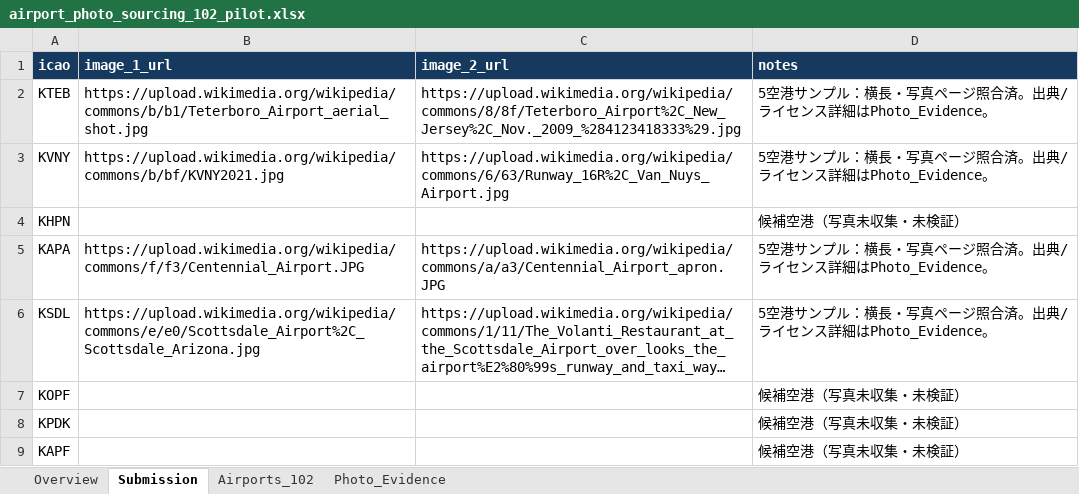
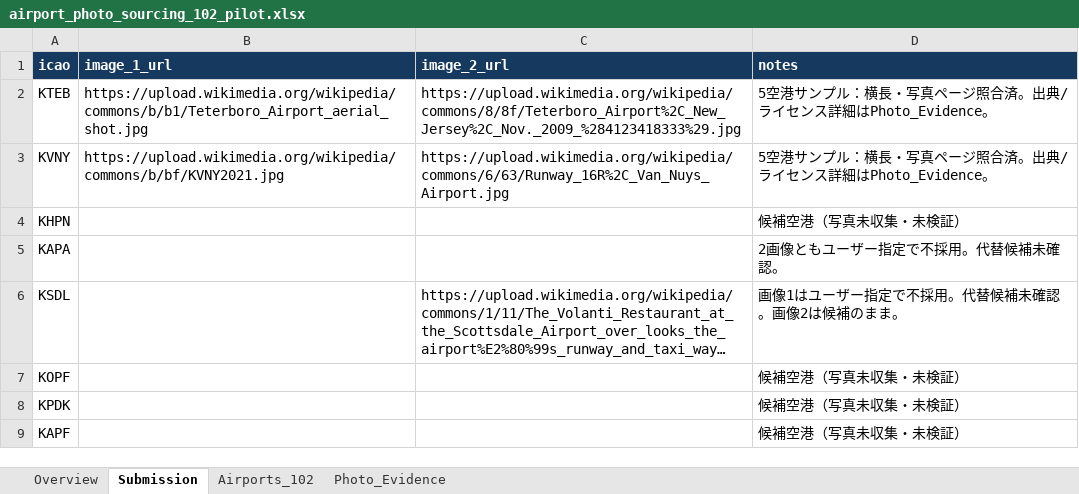
Before and after one commit to ty70/airport_photo_sourcing_automation, an Excel workbook: data/airport_photo_sourcing_102_pilot.xlsx, sheet Submission, drawn as a sheet; only a part is shown; long unchanged cells end in …; values as stored, in another font and other column widths than the file's, no borders; table styles not drawn; the diff names each change by its address in the sheet, - before the commit and + after, or states it on an @@ line.

```diff
--- a/data/airport_photo_sourcing_102_pilot.xlsx (sheet Submission)
+++ b/data/airport_photo_sourcing_102_pilot.xlsx (sheet Submission)
-B5 (image_1_url): https://upload.wikimedia.org/wikipedia/commons/f/f3/Centennial_Airport.JPG
+B5 (image_1_url): (empty)
-C5 (image_2_url): https://upload.wikimedia.org/wikipedia/commons/a/a3/Centennial_Airport_apron.JPG
+C5 (image_2_url): (empty)
-D5 (notes): 5空港サンプル：横長・写真ページ照合済。出典/ライセンス詳細はPhoto_Evidence。
+D5 (notes): 2画像ともユーザー指定で不採用。代替候補未確認。
-B6 (image_1_url): https://upload.wikimedia.org/wikipedia/commons/e/e0/Scottsdale_Airport%2C_Scottsdale_Arizona.jpg
+B6 (image_1_url): (empty)
-D6 (notes): 5空港サンプル：横長・写真ページ照合済。出典/ライセンス詳細はPhoto_Evidence。
+D6 (notes): 画像1はユーザー指定で不採用。代替候補未確認。画像2は候補のまま。
```
Also changed, not shown: sheet Overview, sheet Photo_Evidence, sheet Airports_102, 2 other files.
